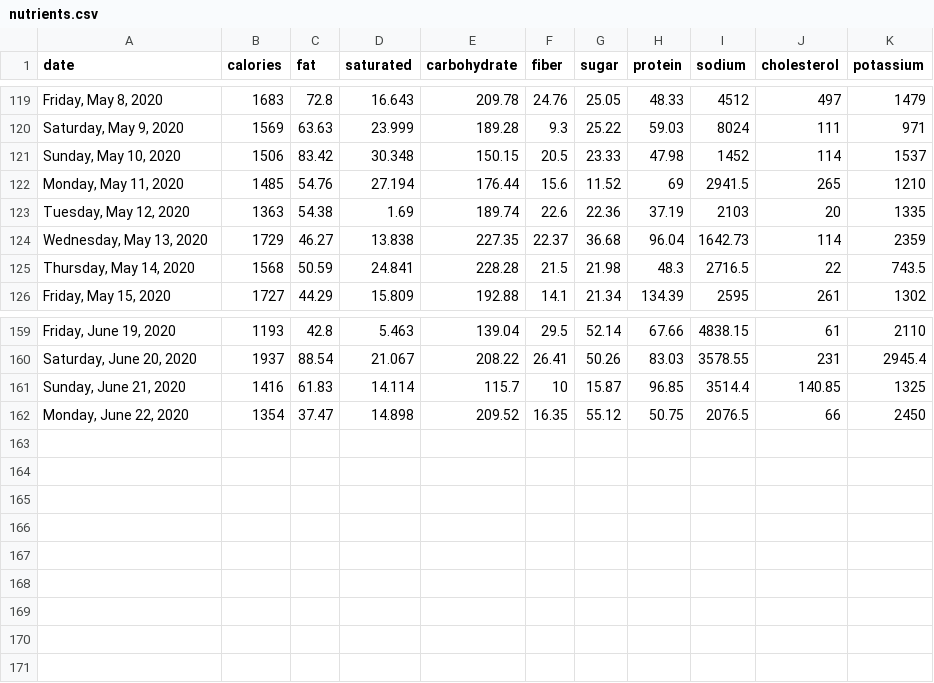
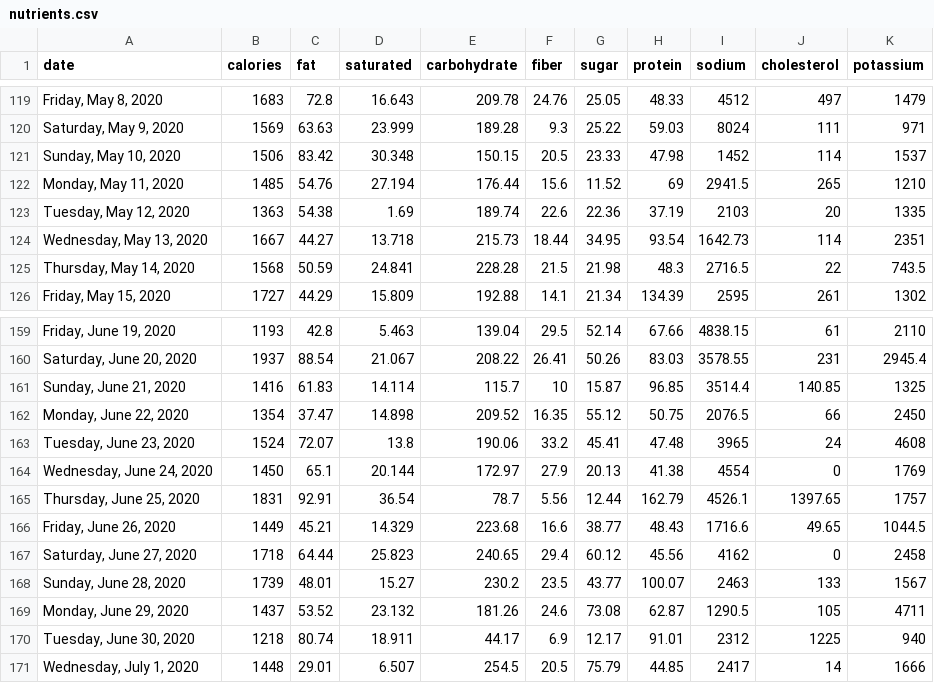
Before and after one commit to grf/d3-data, a CSV file: nutrients.csv, drawn as a sheet; only a part is shown, gaps mark what is left out.

Commit message:
update data

```diff
--- a/nutrients.csv
+++ b/nutrients.csv
@@ -123,3 +123,3 @@ date,calories,fat,saturated,carbohydrate,fiber,sugar,protein,sodium,cholesterol,
 "Tuesday, May 12, 2020",1363,54.38,1.69,189.74,22.6,22.36,37.19,2103,20,1335
-"Wednesday, May 13, 2020",1729,46.27,13.838,227.35,22.37,36.68,96.04,1642.73,114,2359
+"Wednesday, May 13, 2020",1667,44.27,13.718,215.73,18.44,34.95,93.54,1642.73,114,2351
 "Thursday, May 14, 2020",1568,50.59,24.841,228.28,21.5,21.98,48.3,2716.5,22,743.5
@@ -162 +162,10 @@ date,calories,fat,saturated,carbohydrate,fiber,sugar,protein,sodium,cholesterol,
 "Monday, June 22, 2020",1354,37.47,14.898,209.52,16.35,55.12,50.75,2076.5,66,2450
+"Tuesday, June 23, 2020",1524,72.07,13.8,190.06,33.2,45.41,47.48,3965,24,4608
+"Wednesday, June 24, 2020",1450,65.1,20.144,172.97,27.9,20.13,41.38,4554,0,1769
+"Thursday, June 25, 2020",1831,92.91,36.54,78.7,5.56,12.44,162.79,4526.1,1397.65,1757
+"Friday, June 26, 2020",1449,45.21,14.329,223.68,16.6,38.77,48.43,1716.6,49.65,1044.5
+"Saturday, June 27, 2020",1718,64.44,25.823,240.65,29.4,60.12,45.56,4162,0,2458
+"Sunday, June 28, 2020",1739,48.01,15.27,230.2,23.5,43.77,100.07,2463,133,1567
+"Monday, June 29, 2020",1437,53.52,23.132,181.26,24.6,73.08,62.87,1290.5,105,4711
+"Tuesday, June 30, 2020",1218,80.74,18.911,44.17,6.9,12.17,91.01,2312,1225,940
+"Wednesday, July 1, 2020",1448,29.01,6.507,254.5,20.5,75.79,44.85,2417,14,1666
```
